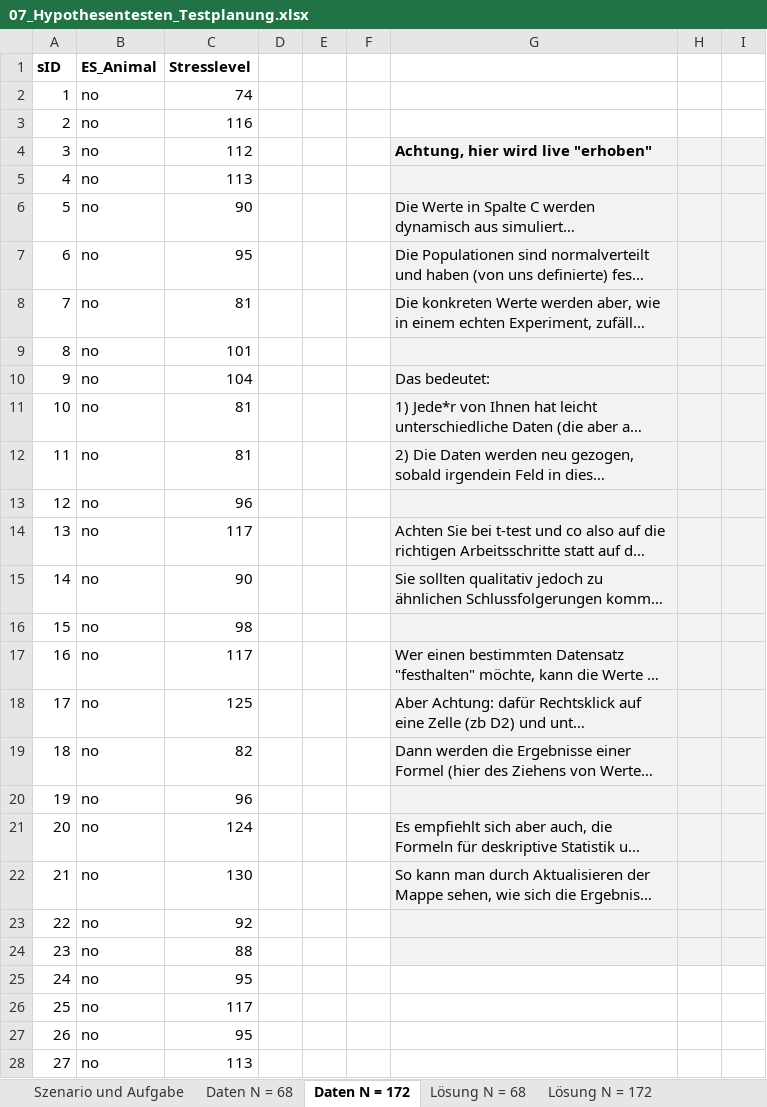
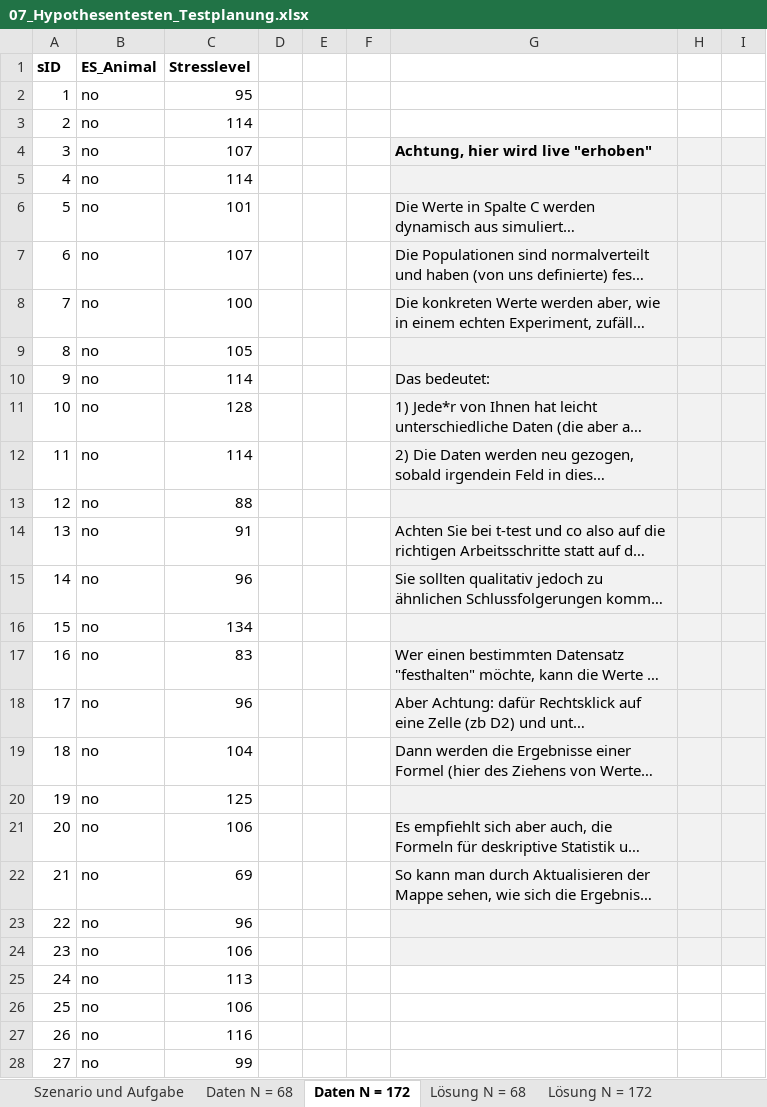
Before and after one commit to QuantiGoettingen/QuantiGoettingen, an Excel workbook: q1_dataFiles/07_Hypothesentesten_Testplanung.xlsx, sheet Daten N = 172, drawn as a sheet; only a part is shown; long unchanged cells end in …; values as stored, in another font and other column widths than the file's, no borders; charts and pictures not drawn; the diff covers the shown part only; the diff names each change by its address in the sheet, - before the commit and + after, or states it on an @@ line.

```diff
--- a/q1_dataFiles/07_Hypothesentesten_Testplanung.xlsx (sheet Daten N = 172)
+++ b/q1_dataFiles/07_Hypothesentesten_Testplanung.xlsx (sheet Daten N = 172)
-C2 (Stresslevel): 74
+C2 (Stresslevel): 95
-C3 (Stresslevel): 116
+C3 (Stresslevel): 114
-C4 (Stresslevel): 112
+C4 (Stresslevel): 107
-C5 (Stresslevel): 113
+C5 (Stresslevel): 114
-C6 (Stresslevel): 90
+C6 (Stresslevel): 101
-C7 (Stresslevel): 95
+C7 (Stresslevel): 107
-C8 (Stresslevel): 81
+C8 (Stresslevel): 100
-C9 (Stresslevel): 101
+C9 (Stresslevel): 105
-C10 (Stresslevel): 104
+C10 (Stresslevel): 114
-C11 (Stresslevel): 81
+C11 (Stresslevel): 128
-C12 (Stresslevel): 81
+C12 (Stresslevel): 114
-C13 (Stresslevel): 96
+C13 (Stresslevel): 88
-C14 (Stresslevel): 117
+C14 (Stresslevel): 91
-C15 (Stresslevel): 90
+C15 (Stresslevel): 96
-C16 (Stresslevel): 98
+C16 (Stresslevel): 134
-C17 (Stresslevel): 117
+C17 (Stresslevel): 83
-C18 (Stresslevel): 125
+C18 (Stresslevel): 96
-C19 (Stresslevel): 82
+C19 (Stresslevel): 104
-C20 (Stresslevel): 96
+C20 (Stresslevel): 125
-C21 (Stresslevel): 124
+C21 (Stresslevel): 106
-C22 (Stresslevel): 130
+C22 (Stresslevel): 69
-C23 (Stresslevel): 92
+C23 (Stresslevel): 96
-C24 (Stresslevel): 88
+C24 (Stresslevel): 106
-C25 (Stresslevel): 95
+C25 (Stresslevel): 113
-C26 (Stresslevel): 117
+C26 (Stresslevel): 106
-C27 (Stresslevel): 95
+C27 (Stresslevel): 116
-C28 (Stresslevel): 113
+C28 (Stresslevel): 99
```
Also changed, not shown: 144 edited cells elsewhere in this sheet, sheet Lösung N = 172, sheet Lösung gerichtet mit d = 0.5, sheet Lösung N = 68, sheet Daten N = 68, charts or pictures.
